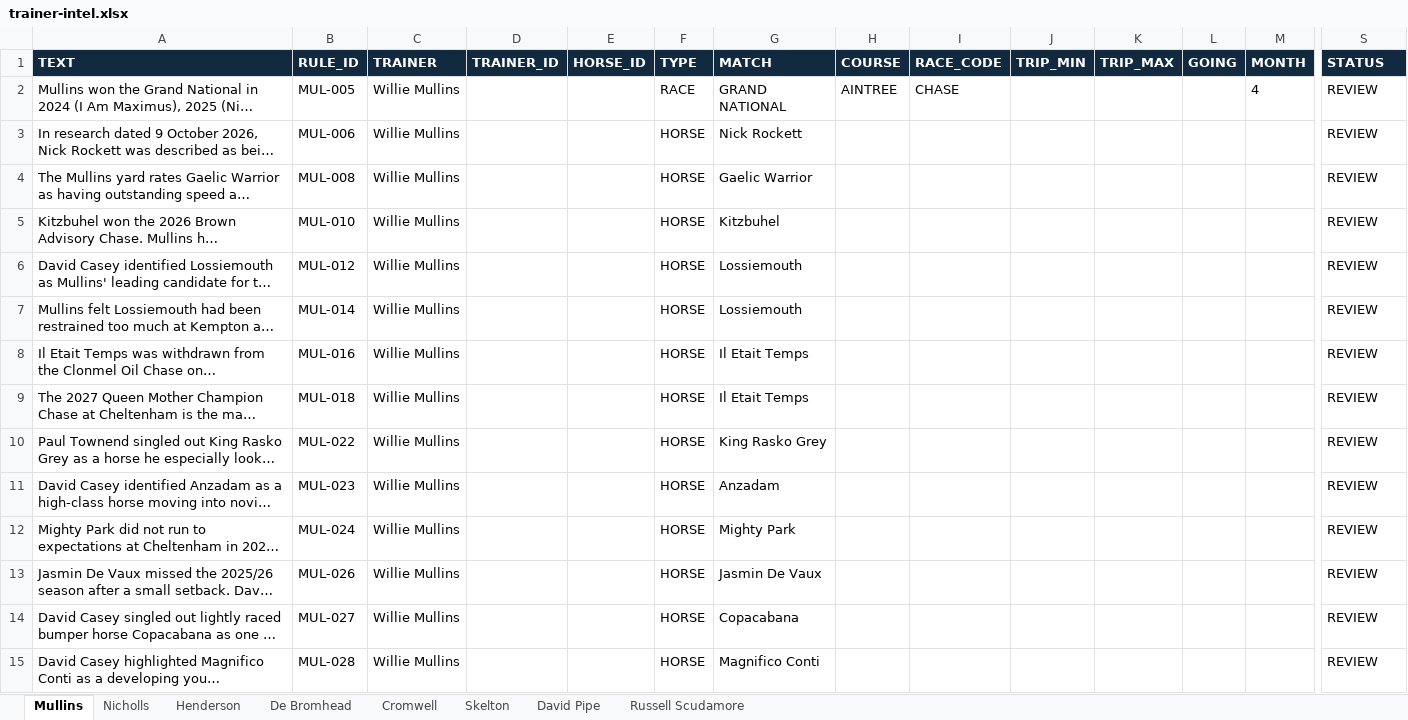
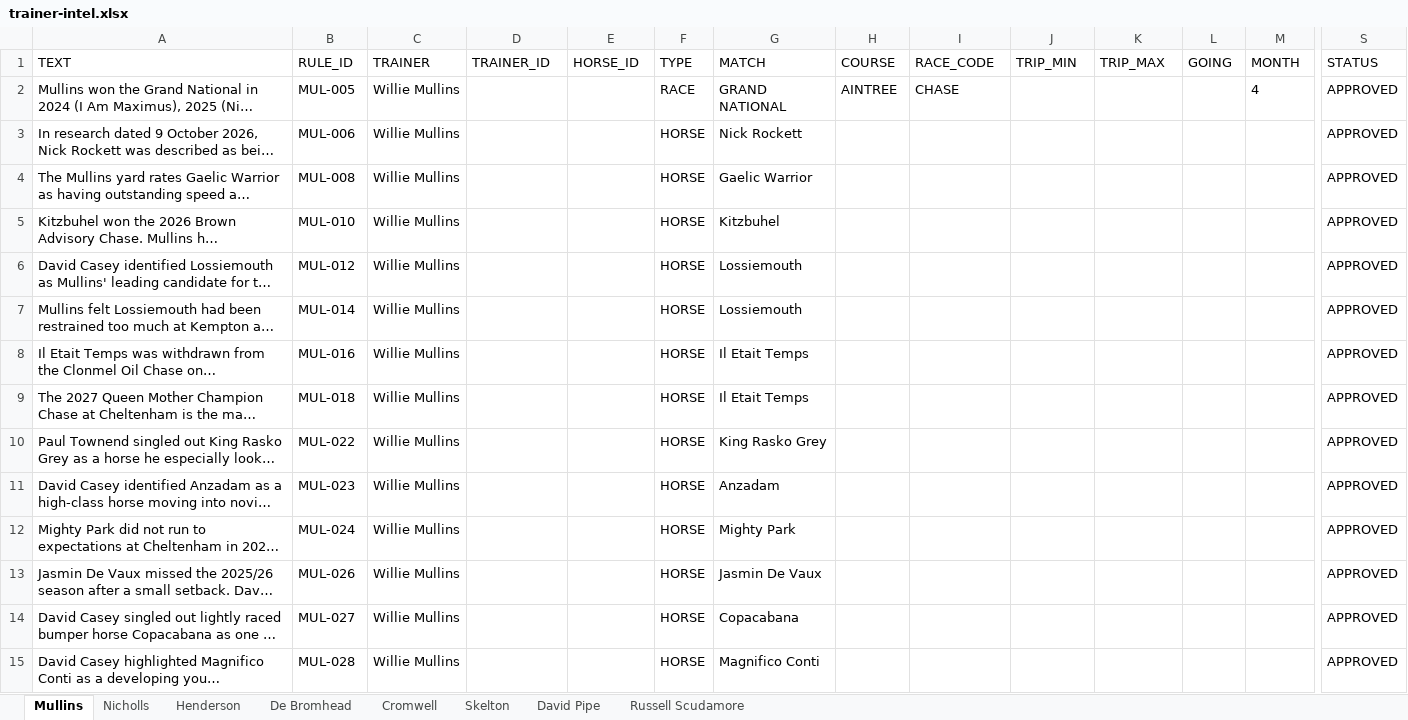
Before and after one commit to gcoyne87-cyber/acca-research, an Excel workbook: trainer-intel.xlsx, sheet Mullins, drawn as a sheet; only a part is shown, gaps mark what is left out; long unchanged cells end in …; values as stored, in another font and other column widths than the file's, no borders; the diff covers the shown part only; the diff names each change by its address in the sheet, - before the commit and + after, or states it on an @@ line.

```diff
--- a/trainer-intel.xlsx (sheet Mullins)
+++ b/trainer-intel.xlsx (sheet Mullins)
@@ A1:S1 fill: #122A40 → none, bold: on → off, text colour: #FFFFFF → black @@
-S2:S15 (STATUS): REVIEW
+S2:S15 (STATUS): APPROVED
```
Also changed, not shown: 12 edited cells and cell formats elsewhere in this sheet, sheet Skelton, sheet Henderson, sheet Cromwell, sheet De Bromhead, sheet Nicholls, sheet Russell Scudamore, 1 more sheet.
